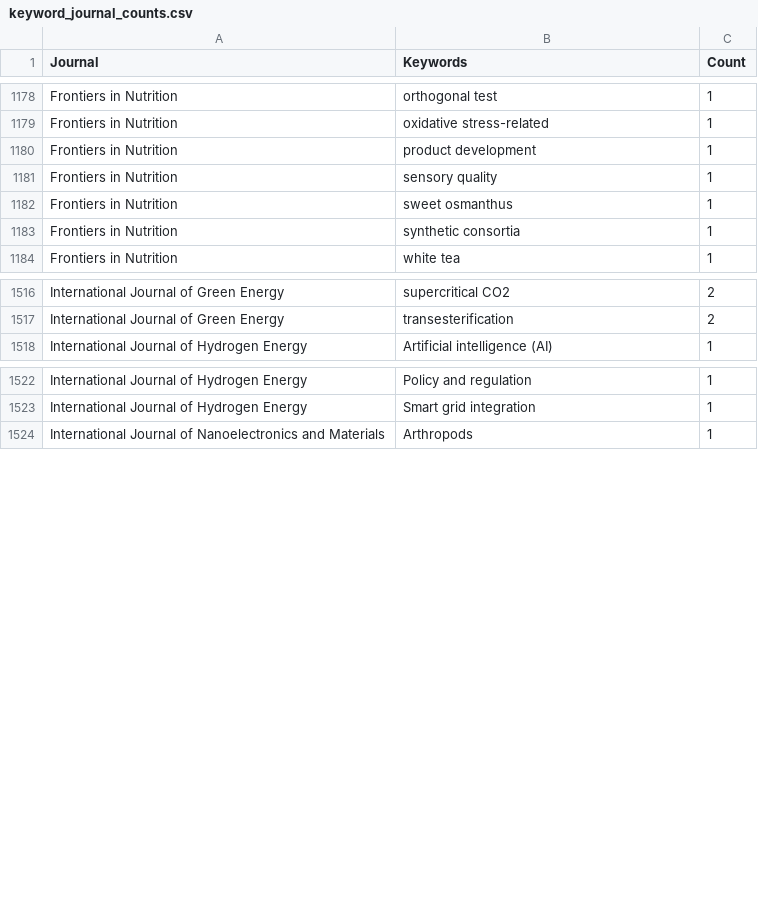
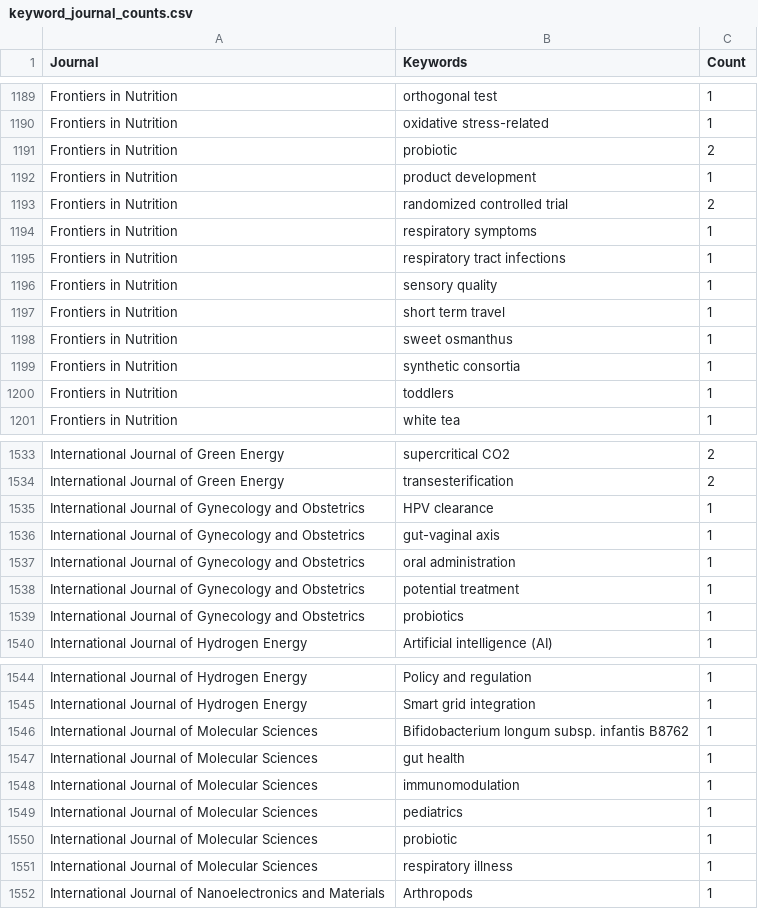
Before and after one commit to yusriy/analysis_ppti_research_trend, a CSV file: data/keyword_journal_counts.csv, drawn as a sheet; only a part is shown, gaps mark what is left out; the diff covers the shown part only; the diff names each change by its address in the sheet, - before the commit and + after, or states it on an @@ line.

```diff
--- a/data/keyword_journal_counts.csv
+++ b/data/keyword_journal_counts.csv
+row 1191: Frontiers in Nutrition | probiotic | 2
+row 1193: Frontiers in Nutrition | randomized controlled trial | 2
+row 1194: Frontiers in Nutrition | respiratory symptoms | 1
+row 1195: Frontiers in Nutrition | respiratory tract infections | 1
+row 1197: Frontiers in Nutrition | short term travel | 1
+row 1200: Frontiers in Nutrition | toddlers | 1
+row 1535: International Journal of Gynecology and Obstetrics | HPV clearance | 1
+row 1536: International Journal of Gynecology and Obstetrics | gut-vaginal axis | 1
+row 1537: International Journal of Gynecology and Obstetrics | oral administration | 1
+row 1538: International Journal of Gynecology and Obstetrics | potential treatment | 1
+row 1539: International Journal of Gynecology and Obstetrics | probiotics | 1
+row 1546: International Journal of Molecular Sciences | Bifidobacterium longum subsp. infantis B8762 | 1
+row 1547: International Journal of Molecular Sciences | gut health | 1
+row 1548: International Journal of Molecular Sciences | immunomodulation | 1
+row 1549: International Journal of Molecular Sciences | pediatrics | 1
+row 1550: International Journal of Molecular Sciences | probiotic | 1
+row 1551: International Journal of Molecular Sciences | respiratory illness | 1
```
Also changed, not shown: 45 added rows and 9 edited cells elsewhere in this file, data/journal_publication_summary.csv, data/keyword_citation_counts.csv, 5 other files.
